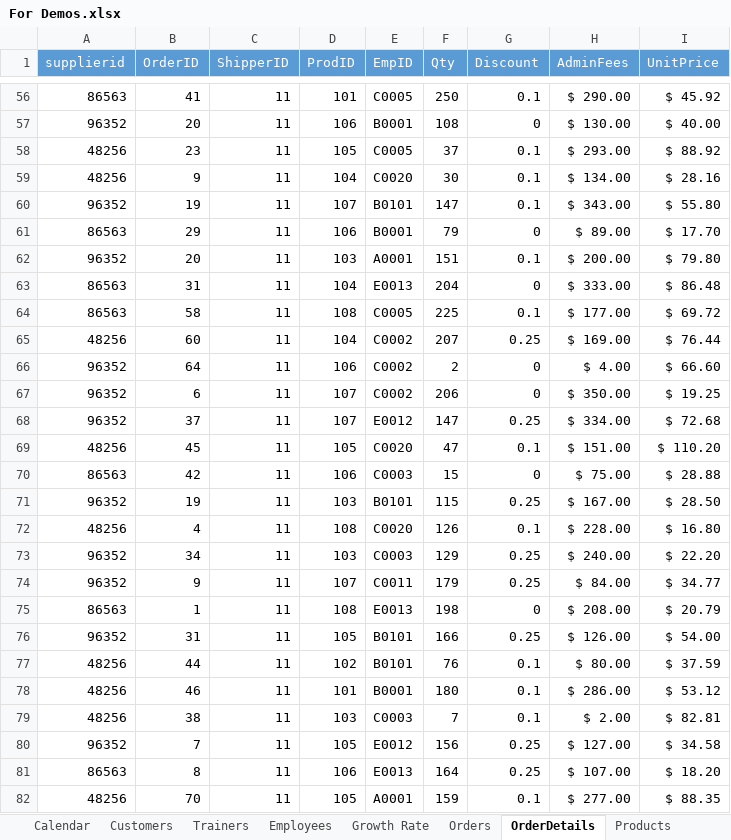
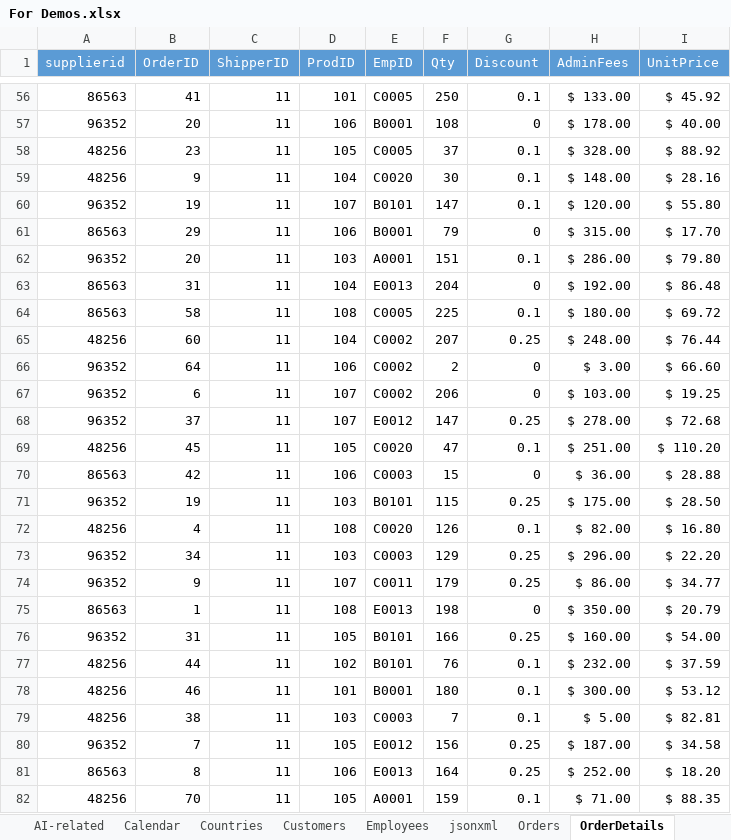
Before and after one commit to jasonwcc/learntopowerbi, an Excel workbook: For Demos.xlsx, sheet OrderDetails, drawn as a sheet; only a part is shown, gaps mark what is left out; values as stored, in another font and other column widths than the file's, no borders; the diff covers the shown part only; the diff names each change by its address in the sheet, - before the commit and + after, or states it on an @@ line.

```diff
--- a/For Demos.xlsx (sheet OrderDetails)
+++ b/For Demos.xlsx (sheet OrderDetails)
-sheet tab: Growth Rate
+sheet tab: AI-related
-sheet tab: Trainers
+sheet tab: jsonxml
@@ sheet tab order changed: AI-related | Calendar | Countries | Customers | Employees | jsonxml | Orders | OrderDetails @@
-H56 (AdminFees): $ 290.00
+H56 (AdminFees): $ 133.00
-H57 (AdminFees): $ 130.00
+H57 (AdminFees): $ 178.00
-H58 (AdminFees): $ 293.00
+H58 (AdminFees): $ 328.00
-H59 (AdminFees): $ 134.00
+H59 (AdminFees): $ 148.00
-H60 (AdminFees): $ 343.00
+H60 (AdminFees): $ 120.00
-H61 (AdminFees): $ 89.00
+H61 (AdminFees): $ 315.00
-H62 (AdminFees): $ 200.00
+H62 (AdminFees): $ 286.00
-H63 (AdminFees): $ 333.00
+H63 (AdminFees): $ 192.00
-H64 (AdminFees): $ 177.00
+H64 (AdminFees): $ 180.00
-H65 (AdminFees): $ 169.00
+H65 (AdminFees): $ 248.00
-H66 (AdminFees): $ 4.00
+H66 (AdminFees): $ 3.00
-H67 (AdminFees): $ 350.00
+H67 (AdminFees): $ 103.00
-H68 (AdminFees): $ 334.00
+H68 (AdminFees): $ 278.00
-H69 (AdminFees): $ 151.00
+H69 (AdminFees): $ 251.00
-H70 (AdminFees): $ 75.00
+H70 (AdminFees): $ 36.00
-H71 (AdminFees): $ 167.00
+H71 (AdminFees): $ 175.00
-H72 (AdminFees): $ 228.00
+H72 (AdminFees): $ 82.00
-H73 (AdminFees): $ 240.00
+H73 (AdminFees): $ 296.00
-H74 (AdminFees): $ 84.00
+H74 (AdminFees): $ 86.00
-H75 (AdminFees): $ 208.00
+H75 (AdminFees): $ 350.00
-H76 (AdminFees): $ 126.00
+H76 (AdminFees): $ 160.00
-H77 (AdminFees): $ 80.00
+H77 (AdminFees): $ 232.00
-H78 (AdminFees): $ 286.00
+H78 (AdminFees): $ 300.00
-H79 (AdminFees): $ 2.00
+H79 (AdminFees): $ 5.00
-H80 (AdminFees): $ 127.00
+H80 (AdminFees): $ 187.00
-H81 (AdminFees): $ 107.00
+H81 (AdminFees): $ 252.00
-H82 (AdminFees): $ 277.00
+H82 (AdminFees): $ 71.00
```
Also changed, not shown: 1 added row, 1 removed row and 866 edited cells elsewhere in this sheet, sheet SalesByCountry, sheet SalesByRegion, sheet Calendar, sheet RandomNList, sheet Customers, sheet AI-related, 3 more sheets, other sheet tabs, formulas that keep their value, 1 other file.
